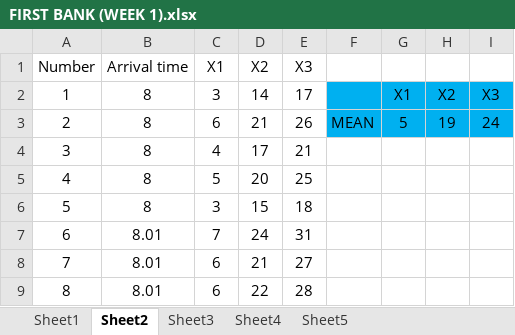
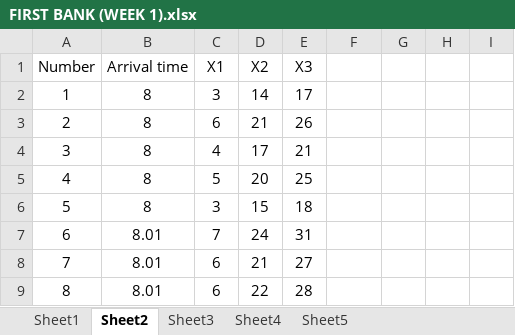
Before and after one commit to jesusadadfilho/projeto-filas, an Excel workbook: FIRST BANK (WEEK 1).xlsx, sheet Sheet2, drawn as a sheet; only a part is shown; values as stored, in another font and other column widths than the file's, no borders; charts and pictures not drawn; the diff names each change by its address in the sheet, - before the commit and + after, or states it on an @@ line.

```diff
--- a/FIRST BANK (WEEK 1).xlsx (sheet Sheet2)
+++ b/FIRST BANK (WEEK 1).xlsx (sheet Sheet2)
-F2:I3 fill: #00B0F0
+F2:I3 fill: none
-G2: X1
+G2: (empty)
-H2: X2
+H2: (empty)
-I2: X3
+I2: (empty)
-F3: MEAN
+F3: (empty)
-G3: 5
+G3: (empty)
-H3: 19
+H3: (empty)
-I3: 24
+I3: (empty)
```
Also changed, not shown: sheet Sheet1, sheet Sheet4, sheet Sheet3, 12 other files.
